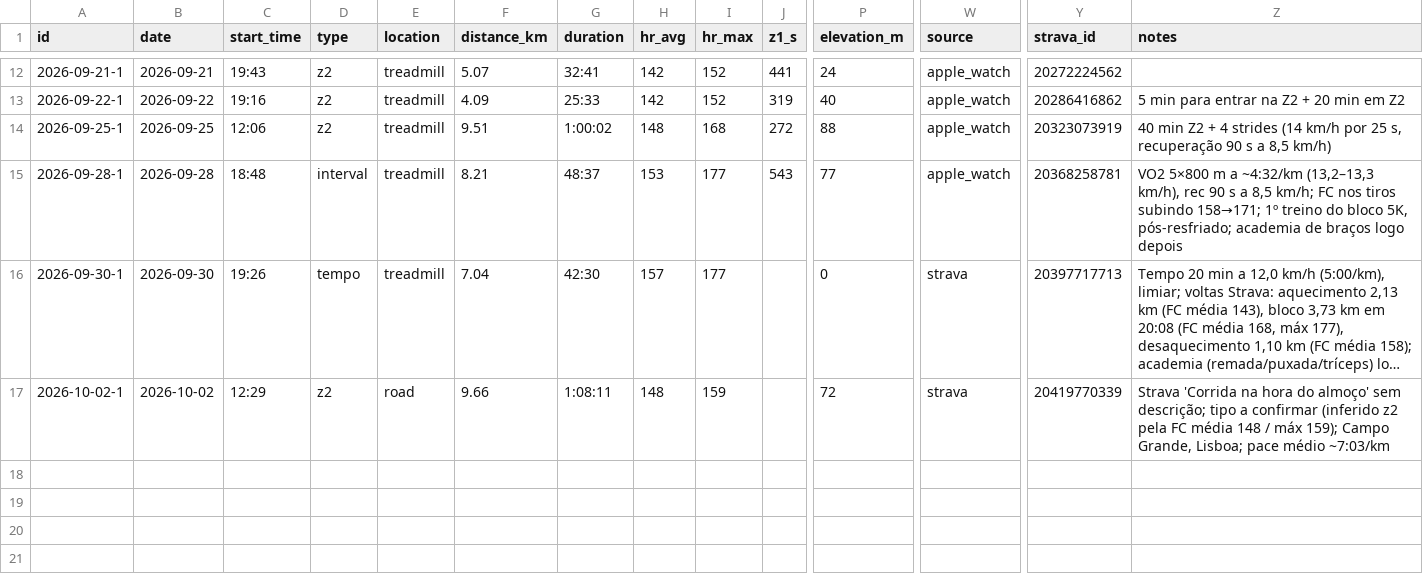
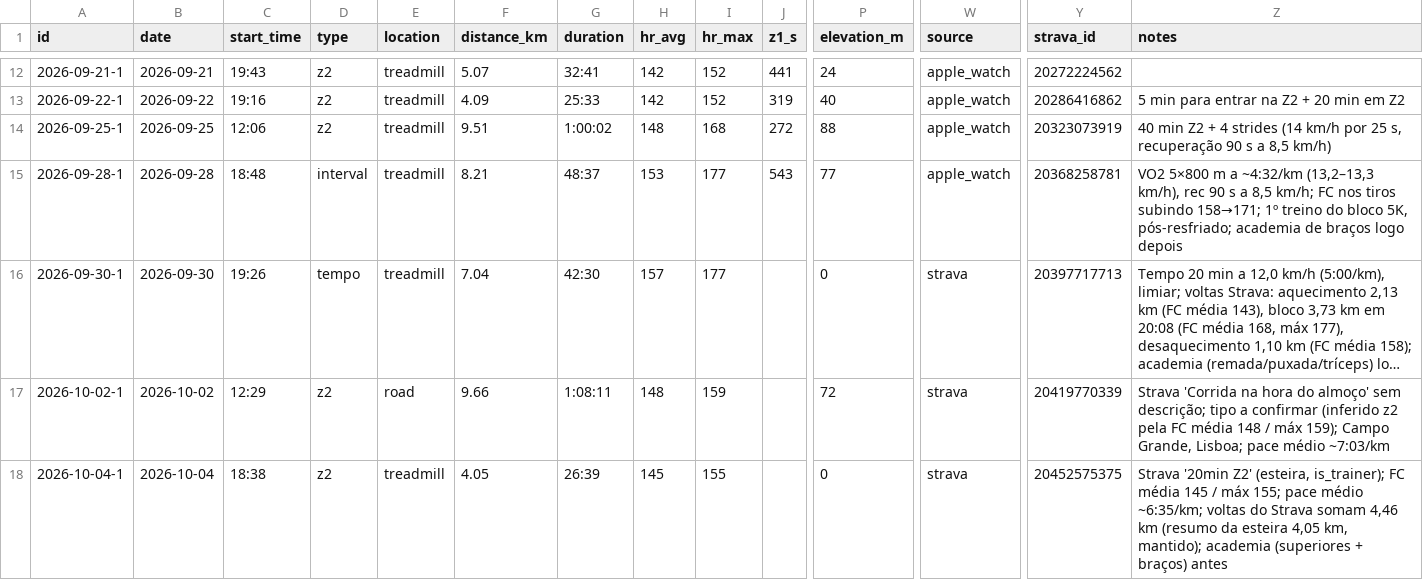
Before and after one commit to jivagomenezes/fitness-log, a CSV file: data/runs.csv, drawn as a sheet; only a part is shown, gaps mark what is left out; long unchanged cells end in …; rows hold the shown columns only; the diff names each change by its address in the sheet, - before the commit and + after, or states it on an @@ line.

```diff
--- a/data/runs.csv
+++ b/data/runs.csv
+row 18: 2026-10-04-1 | 2026-10-04 | 18:38 | z2 | treadmill | 4.05 | 26:39 | 145 | 155 |  | 0 | strava | 20452575375 | Strava '20min Z2' (esteira, is_trainer); FC média 145 / máx 155; pace médio ~6:35/km; voltas do Strava somam 4,46 km (resumo da esteira 4,05 km, mantido); academia (superiores + braços) antes
```
Also changed, not shown: data/daily_health.csv, data/exercises.csv, 4 other files.
